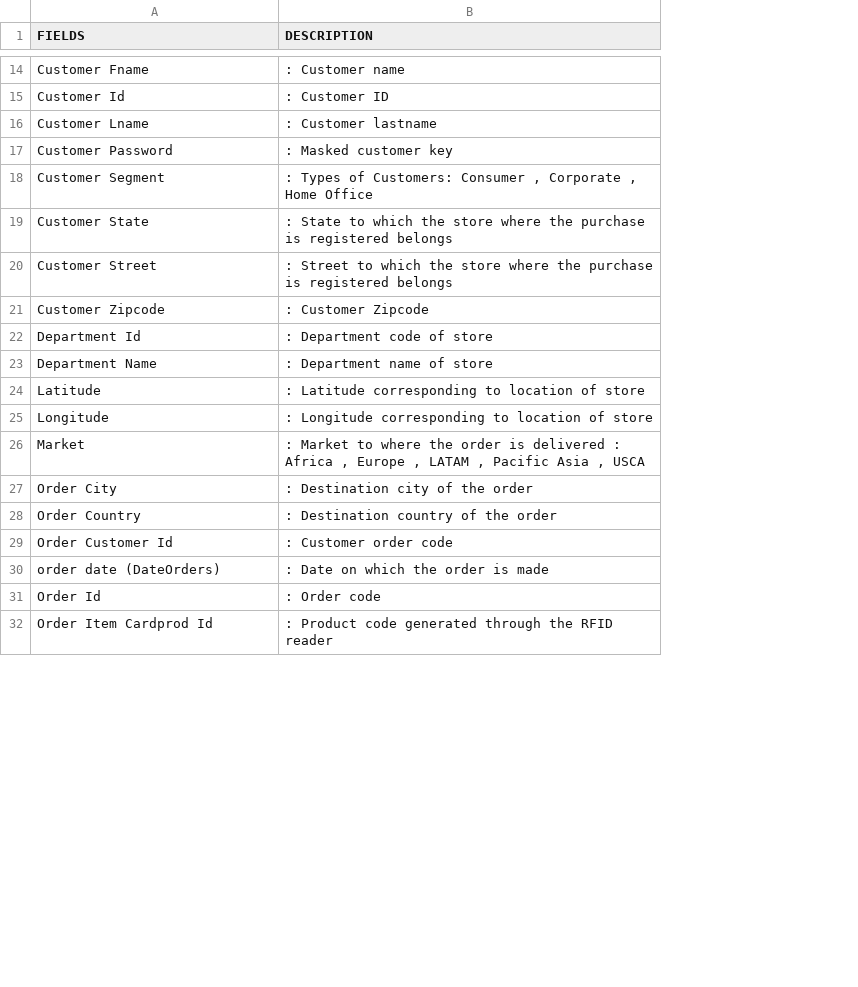
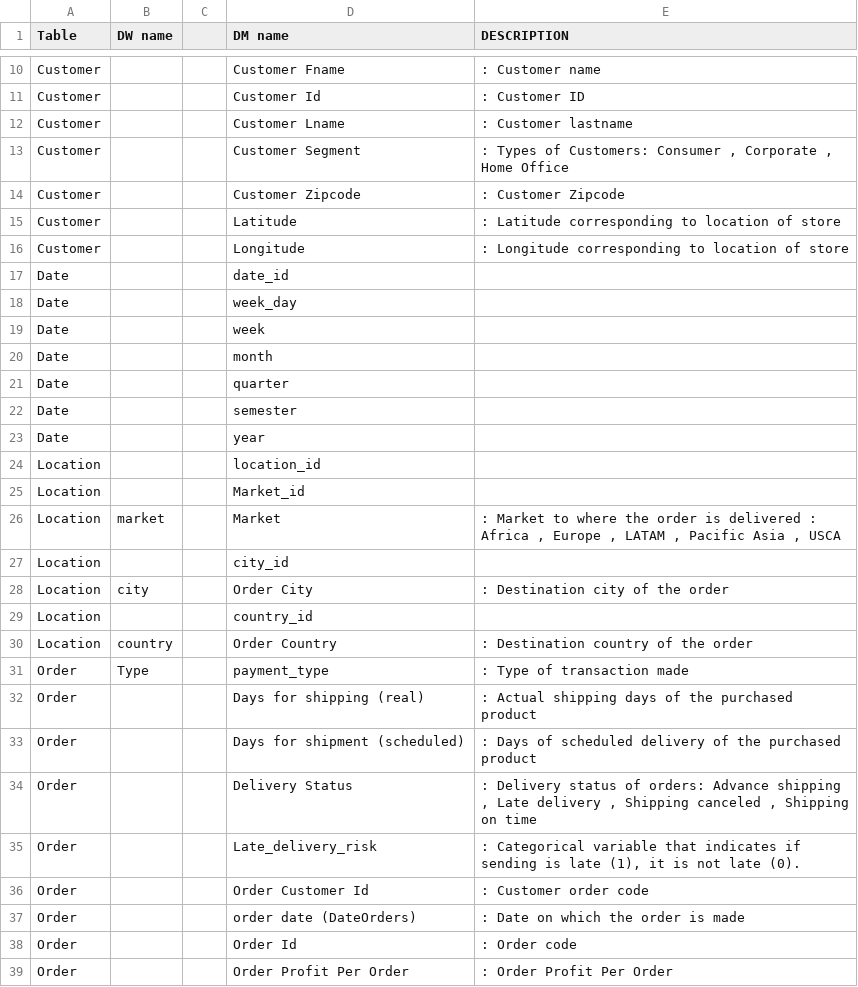
Before and after one commit to crdsteixeira/DW_project, a CSV file: Source/DescriptionDataCoSupplyChain.csv, drawn as a sheet; only a part is shown, gaps mark what is left out; addresses are those after the commit; the diff covers the shown part only; the diff names each change by its address in the sheet, - before the commit and + after, or states it on an @@ line.

```diff
--- a/Source/DescriptionDataCoSupplyChain.csv
+++ b/Source/DescriptionDataCoSupplyChain.csv
+column A (Table), rows 10-16: all Customer; row 26: Location; row 28: Location; row 30: Location; rows 36-38: all Order
+column B (DW name), row 26: market; row 28: city; row 30: country
+column C, empty
-D1: FIELDS
+D1: DM name
@@ row 17 moved to row 3: - @@
@@ row 19 moved to row 4: - @@
@@ row 20 moved to row 5: - @@
@@ row 22 moved to row 58: Product @@
@@ row 23 moved to row 59: Product @@
+row 17: Date |  |  | date_id
+row 18: Date |  |  | week_day
+row 19: Date |  |  | week
+row 20: Date |  |  | month
+row 21: Date |  |  | quarter
+row 22: Date |  |  | semester
+row 23: Date |  |  | year
+row 24: Location |  |  | location_id
+row 25: Location |  |  | Market_id
+row 27: Location |  |  | city_id
+row 29: Location |  |  | country_id
+row 31: Order | Type |  | payment_type | : Type of transaction made
@@ row 3 moved to row 32: Order @@
@@ row 4 moved to row 33: Order @@
@@ row 7 moved to row 34: Order @@
@@ row 8 moved to row 35: Order @@
@@ row 32 moved to row 60: Product @@
@@ row 41 moved to row 39: Order @@
```
Also changed, not shown: 9 added rows, 1 removed row, 9 moved rows and 2 edited cells elsewhere in this file, 1 other file.
